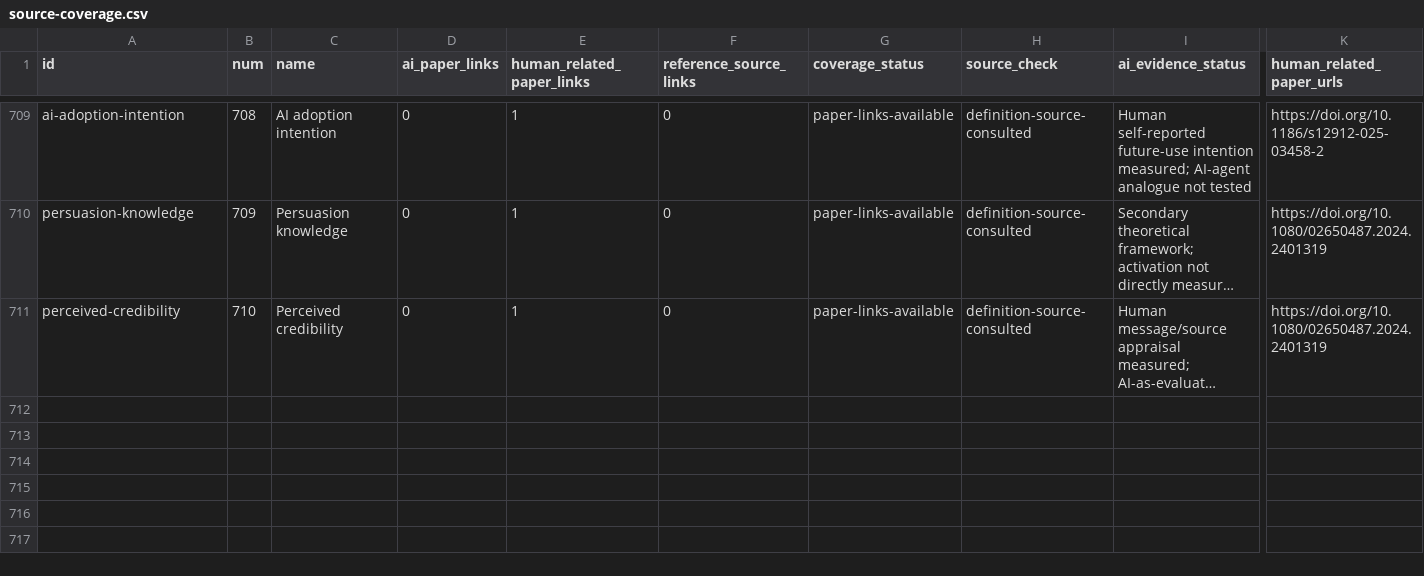
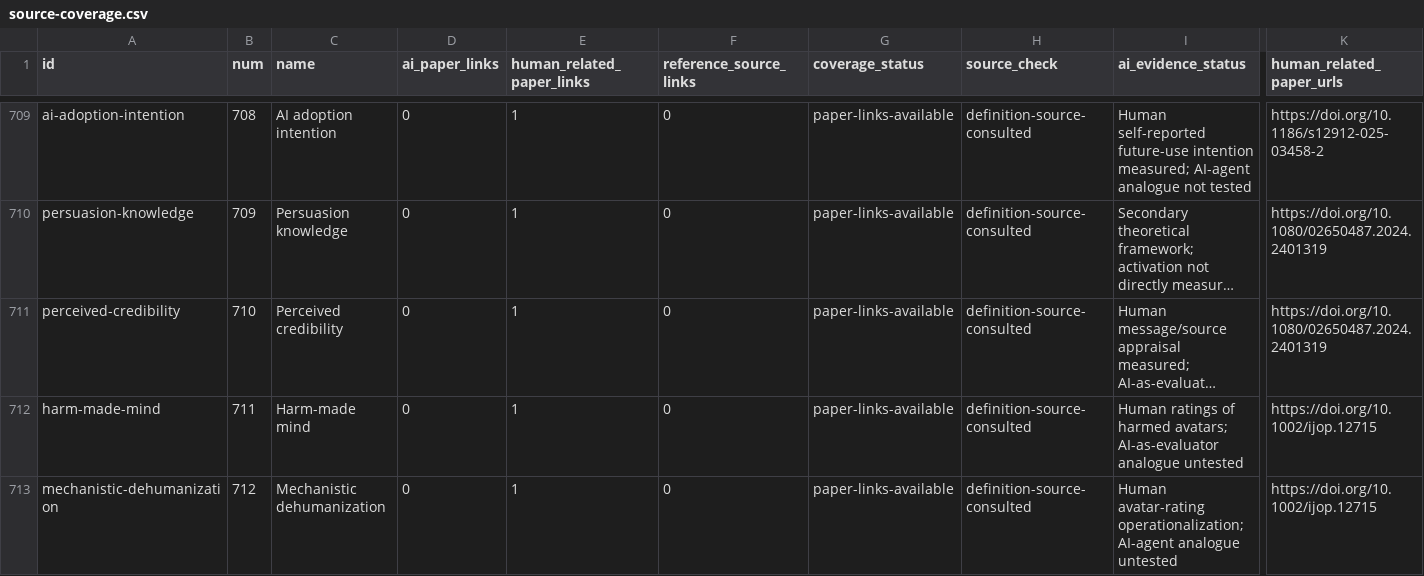
Before and after one commit to danlex/ethicalhive, a CSV file: docs/source-coverage.csv, drawn as a sheet; only a part is shown, gaps mark what is left out; long unchanged cells end in …; rows hold the shown columns only; the diff covers the shown part only; the diff names each change by its address in the sheet, - before the commit and + after, or states it on an @@ line.

Commit message:
Review PDF 212: harm-made mind and dehumanization subtypes

```diff
--- a/docs/source-coverage.csv
+++ b/docs/source-coverage.csv
+row 712: harm-made-mind | 711 | Harm-made mind | 0 | 1 | 0 | paper-links-available | definition-source-consulted | Human ratings of harmed avatars; AI-as-evaluator analogue untested | https://doi.org/10.1002/ijop.12715
+row 713: mechanistic-dehumanization | 712 | Mechanistic dehumanization | 0 | 1 | 0 | paper-links-available | definition-source-consulted | Human avatar-rating operationalization; AI-agent analogue untested | https://doi.org/10.1002/ijop.12715
```
Also changed, not shown: 1 added row and 10 edited cells elsewhere in this file, 15 other files.
